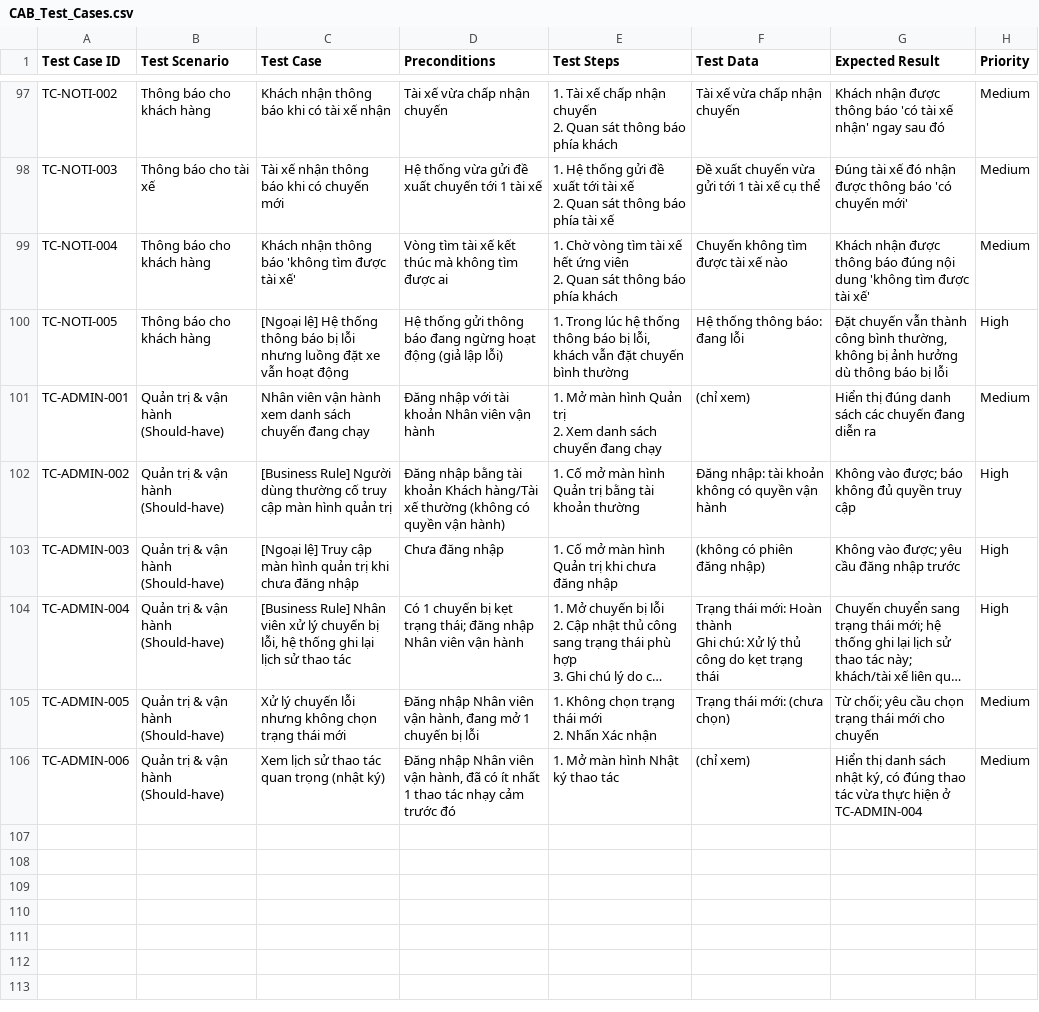
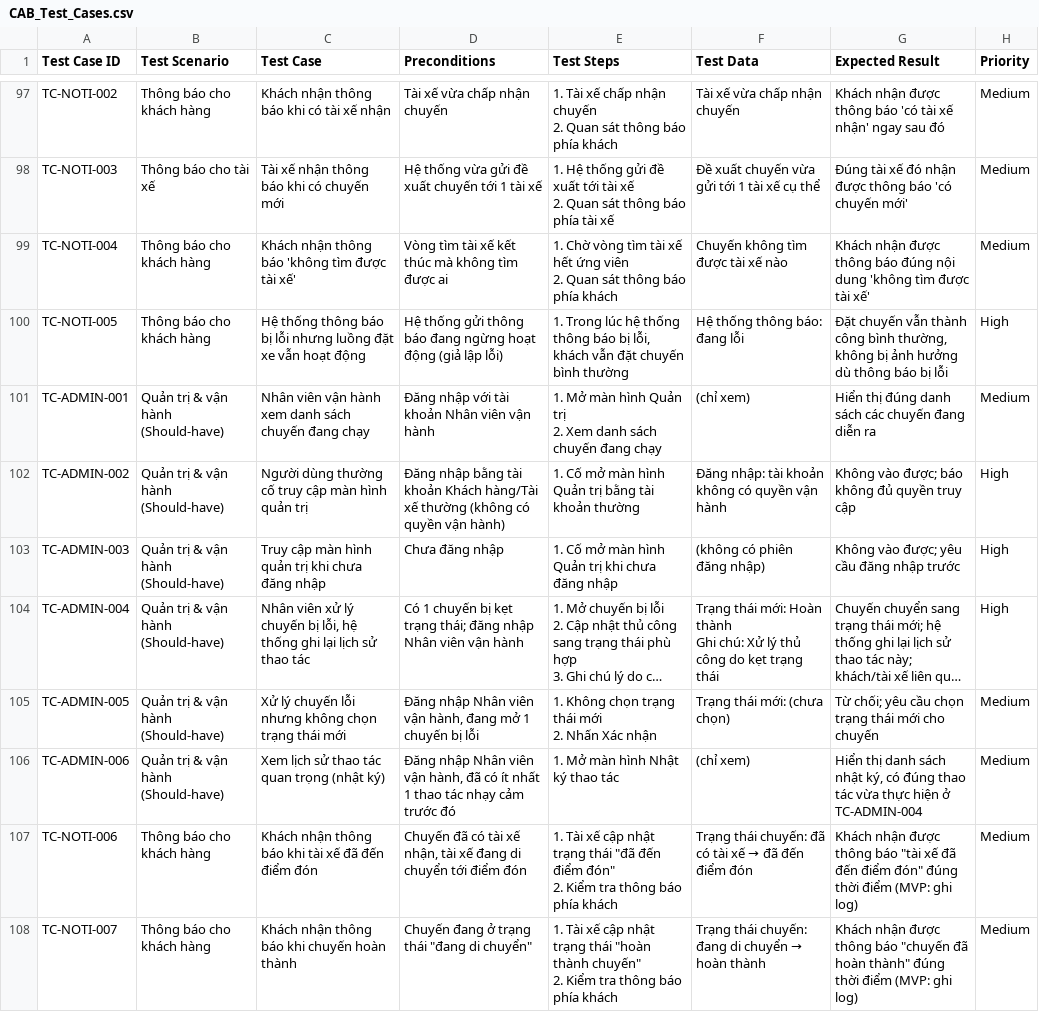
Before and after one commit to Ngoc-Giang/23639971_LamNgocGiang_CABSYSTEM, a CSV file: testcase/CAB_Test_Cases.csv, drawn as a sheet; only a part is shown, gaps mark what is left out; long unchanged cells end in …; ↵ is a line break in a cell; the diff covers the shown part only; the diff names each change by its address in the sheet, - before the commit and + after, or states it on an @@ line.

Commit message:
Add files via upload

```diff
--- a/testcase/CAB_Test_Cases.csv
+++ b/testcase/CAB_Test_Cases.csv
-C100 (Test Case): [Ngoại lệ] Hệ thống…
+C100 (Test Case): Hệ thống…
-C102 (Test Case): [Business Rule] Người dùng…
+C102 (Test Case): Người dùng…
-C103 (Test Case): [Ngoại lệ] Truy cập…
+C103 (Test Case): Truy cập…
-C104 (Test Case): [Business Rule] Nhân viên…
+C104 (Test Case): Nhân viên…
+row 107: TC-NOTI-006 | Thông báo cho khách hàng | Khách nhận thông báo khi tài xế đã đến điểm đón | Chuyến đã có tài xế nhận, tài xế đang di chuyển tới điểm đón | 1. Tài xế cập nhật trạng thái "đã đến điểm đón" ↵ 2. Kiểm tra thông báo phía khách | Trạng thái chuyến: đã có tài xế → đã đến điểm đón | Khách nhận được thông báo "tài xế đã đến điểm đón" đúng thời điểm (MVP: ghi log) | Medium
+row 108: TC-NOTI-007 | Thông báo cho khách hàng | Khách nhận thông báo khi chuyến hoàn thành | Chuyến đang ở trạng thái "đang di chuyển" | 1. Tài xế cập nhật trạng thái "hoàn thành chuyến" ↵ 2. Kiểm tra thông báo phía khách | Trạng thái chuyến: đang di chuyển → hoàn thành | Khách nhận được thông báo "chuyến đã hoàn thành" đúng thời điểm (MVP: ghi log) | Medium
```
Also changed, not shown: 8 added rows and 45 edited cells elsewhere in this file.
